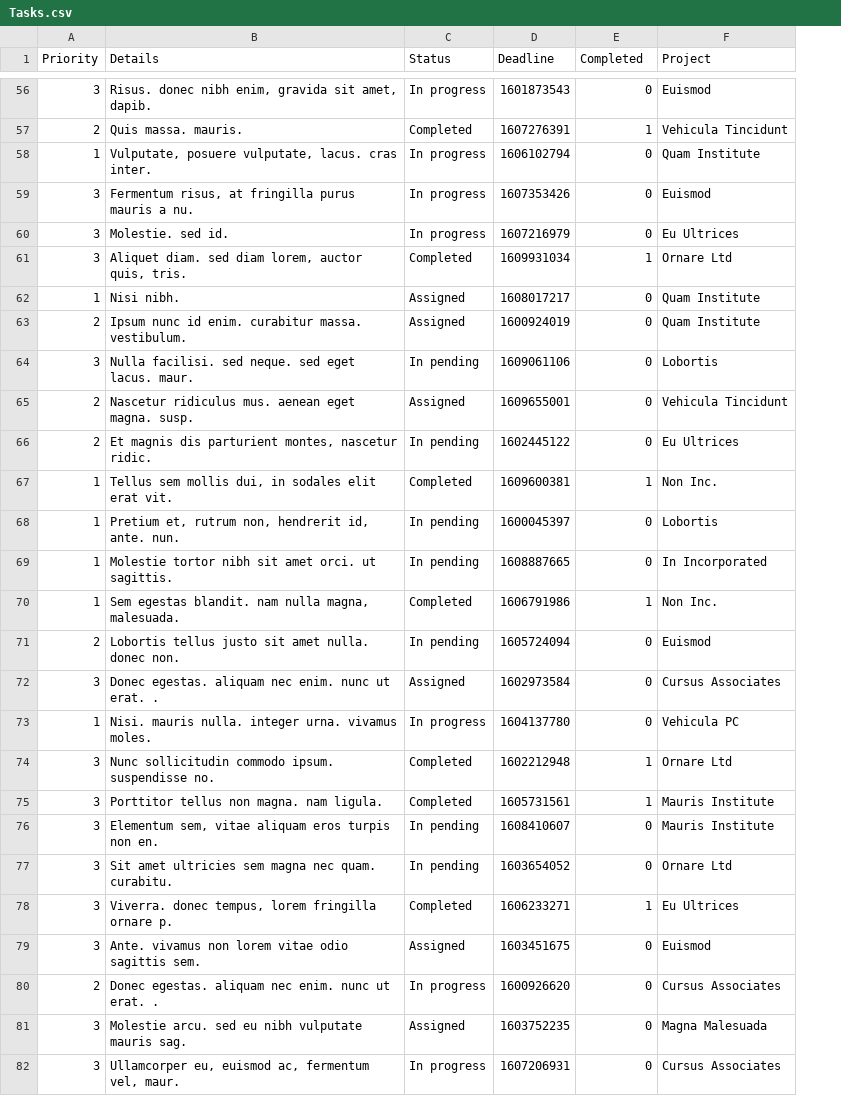
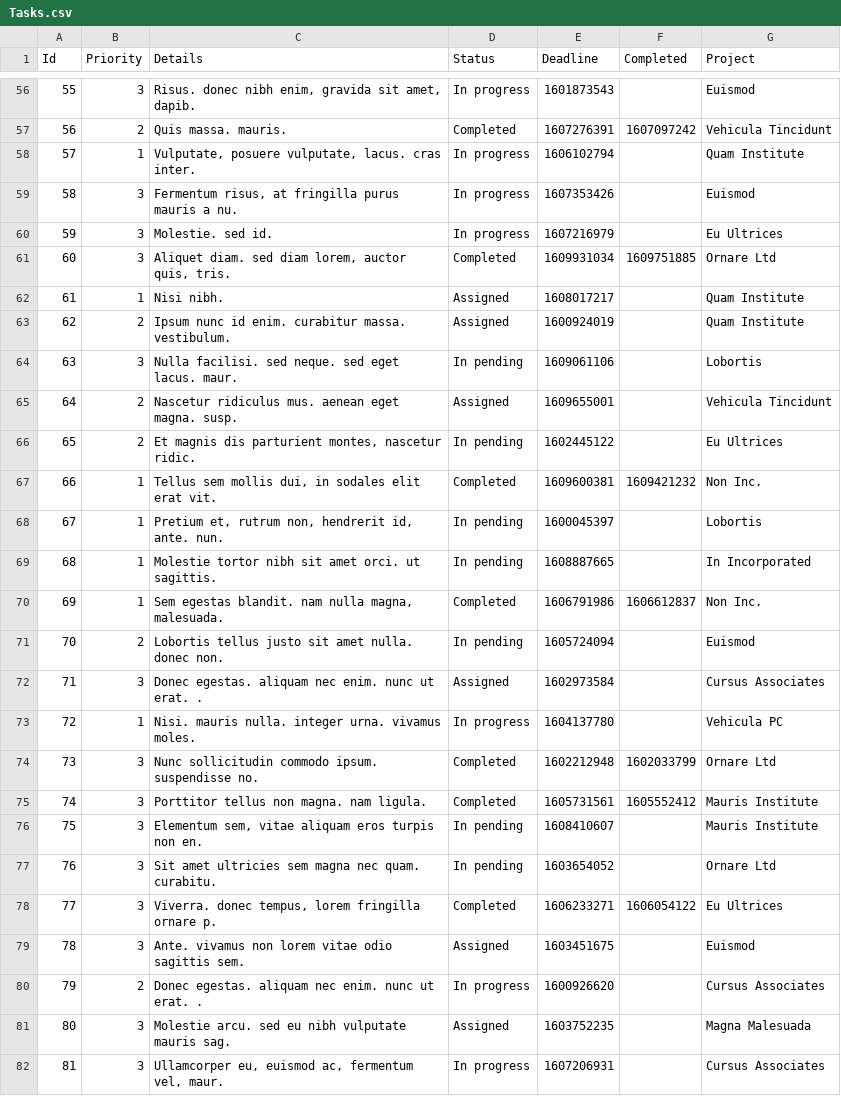
Before and after one commit to TarasMaru/DQE_python, a CSV file: HW#8sqlite3/Tasks.csv, drawn as a sheet; only a part is shown, gaps mark what is left out; addresses are those after the commit; the diff covers the shown part only; the diff names each change by its address in the sheet, - before the commit and + after, or states it on an @@ line.

```diff
--- a/HW#8sqlite3/Tasks.csv
+++ b/HW#8sqlite3/Tasks.csv
+column A (Id), rows 56-82: 55 | 56 | 57 | 58 | 59 | 60 | 61 | 62 | 63 | 64 | 65 | 66 | 67 | 68 | 69 | 70 | 71 | 72 | 73 | 74 | 75 | 76 | 77 | 78 | 79 | 80 | 81
-F56 (Completed): 0
+F56 (Completed): (empty)
-F57 (Completed): 1
+F57 (Completed): 1607097242
-F58:F60 (Completed): 0
+F58:F60 (Completed): (empty)
-F61 (Completed): 1
+F61 (Completed): 1609751885
-F62:F66 (Completed): 0
+F62:F66 (Completed): (empty)
-F67 (Completed): 1
+F67 (Completed): 1609421232
-F68:F69 (Completed): 0
+F68:F69 (Completed): (empty)
-F70 (Completed): 1
+F70 (Completed): 1606612837
-F71:F73 (Completed): 0
+F71:F73 (Completed): (empty)
-F74 (Completed): 1
+F74 (Completed): 1602033799
-F75 (Completed): 1
+F75 (Completed): 1605552412
-F76:F77 (Completed): 0
+F76:F77 (Completed): (empty)
-F78 (Completed): 1
+F78 (Completed): 1606054122
-F79:F82 (Completed): 0
+F79:F82 (Completed): (empty)
```
Also changed, not shown: 73 edited cells elsewhere in this file, 2 other files.
